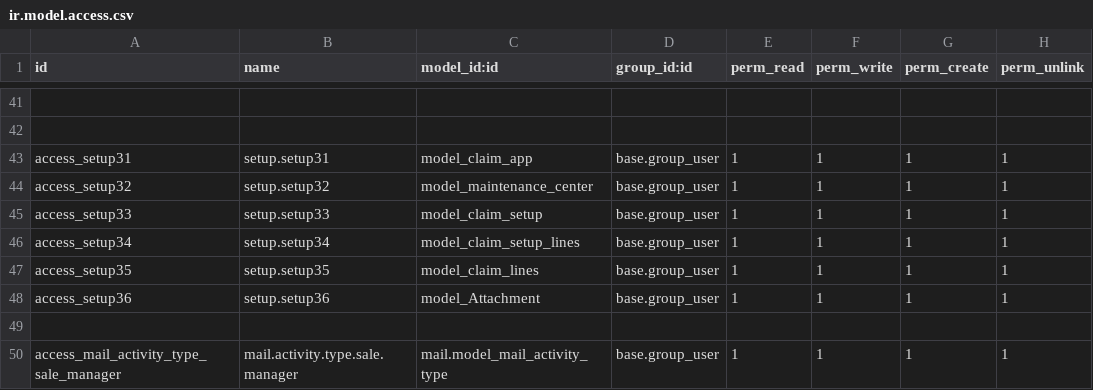
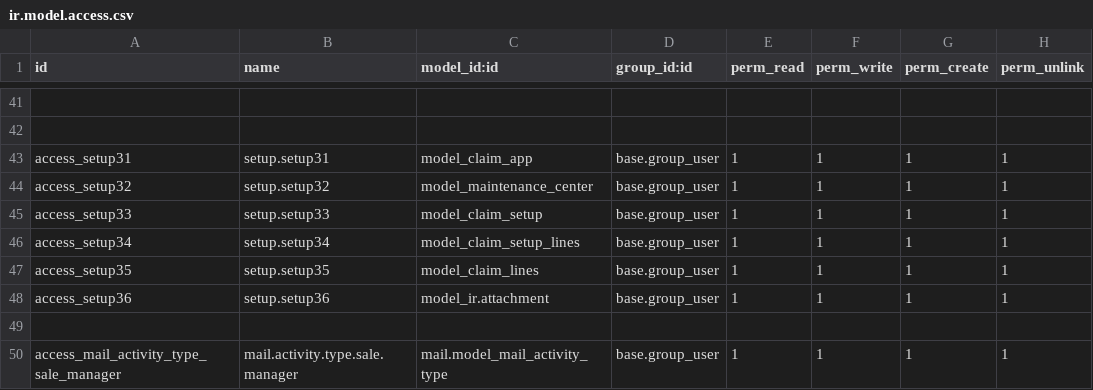
Before and after one commit to blackbelts/Arope_spaces, a CSV file: security/ir.model.access.csv, drawn as a sheet; only a part is shown, gaps mark what is left out.

Commit message:
update

```diff
--- a/security/ir.model.access.csv
+++ b/security/ir.model.access.csv
@@ -47,3 +47,3 @@ access_setup34,setup.setup34,model_claim_setup_lines,base.group_user,1,1,1,1
 access_setup35,setup.setup35,model_claim_lines,base.group_user,1,1,1,1
-access_setup36,setup.setup36,model_Attachment,base.group_user,1,1,1,1
+access_setup36,setup.setup36,model_ir.attachment,base.group_user,1,1,1,1
 
```
